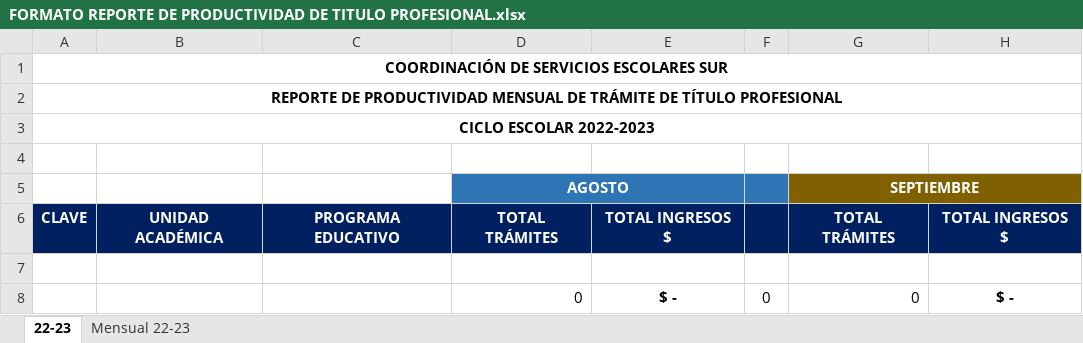
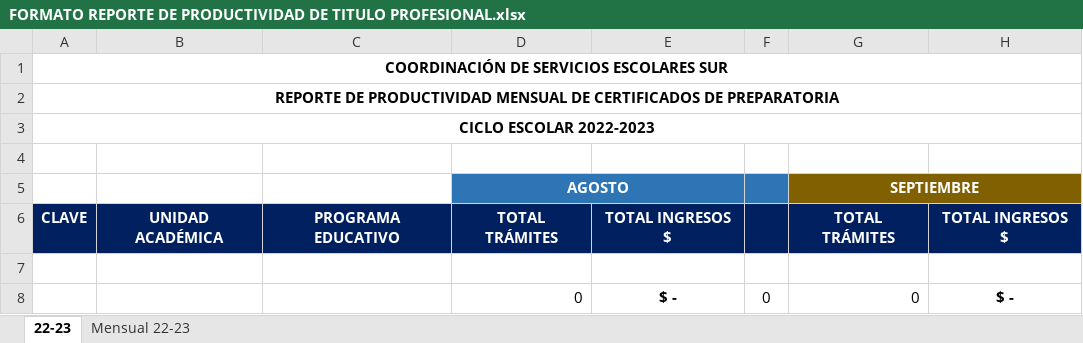
Before and after one commit to MiguelNeyoy/PrepaApp, an Excel workbook: FORMATO REPORTE DE PRODUCTIVIDAD DE TITULO PROFESIONAL.xlsx, sheet 22-23, drawn as a sheet; only a part is shown; values as stored, in another font and other column widths than the file's, no borders; the diff names each change by its address in the sheet, - before the commit and + after, or states it on an @@ line.

```diff
--- a/FORMATO REPORTE DE PRODUCTIVIDAD DE TITULO PROFESIONAL.xlsx (sheet 22-23)
+++ b/FORMATO REPORTE DE PRODUCTIVIDAD DE TITULO PROFESIONAL.xlsx (sheet 22-23)
-A2: …MENSUAL DE TRÁMITE DE TÍTULO PROFESIONAL
+A2: …MENSUAL DE CERTIFICADOS DE PREPARATORIA
```
Also changed, not shown: sheet Mensual 22-23, FORMATO TRAMITE TITULO.xlsx, FormatoControlSolicitudes.xlsx, 1 other file.
